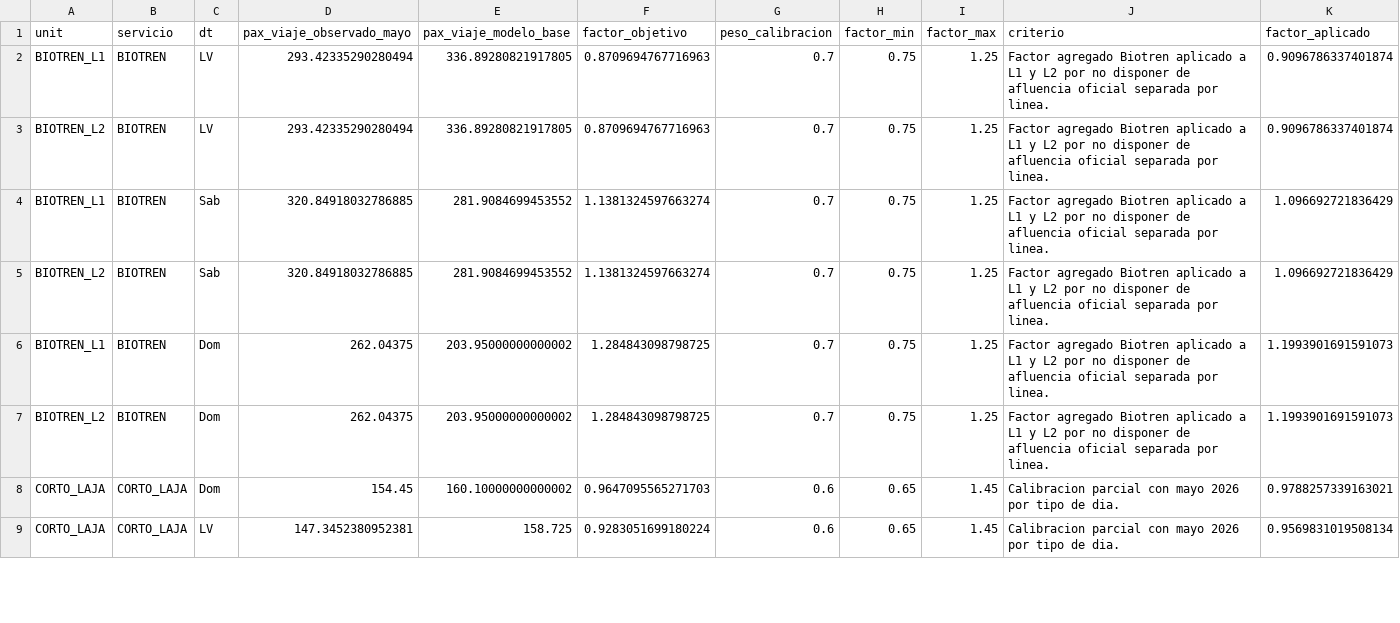
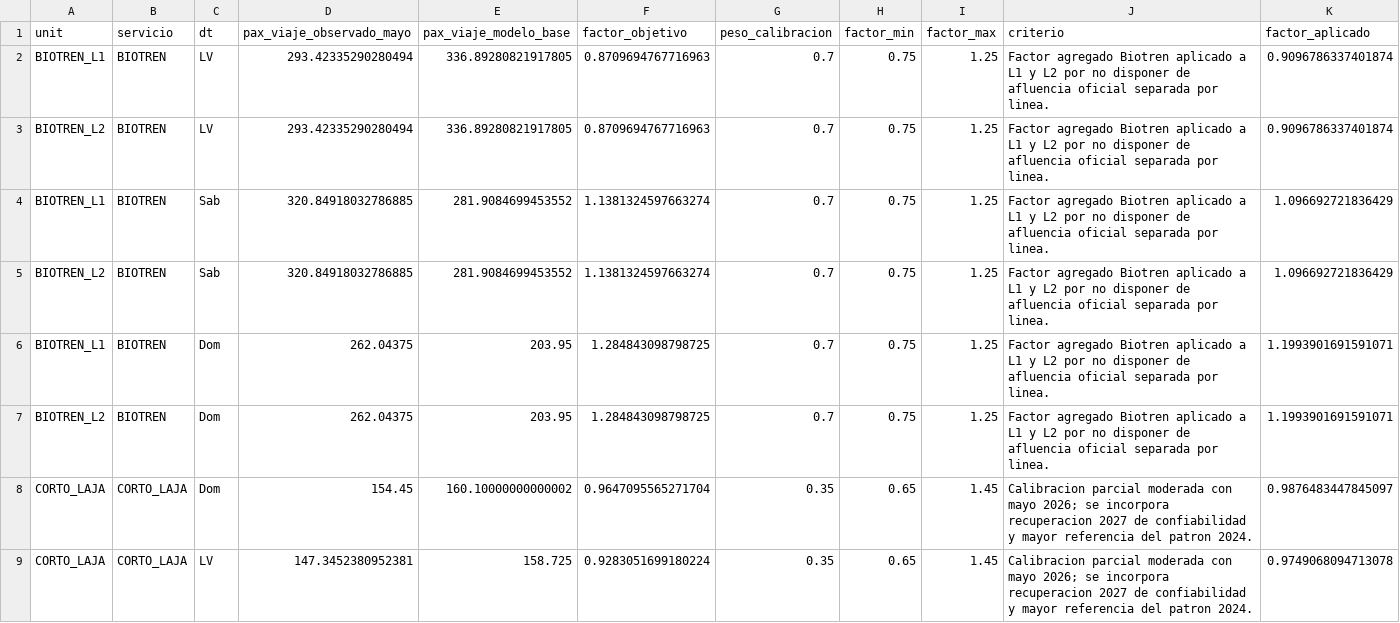
Before and after one commit to J0rgeTK/BT-CL-TA-LPM-MPDA, a CSV file: data/calibracion_mayo_2026.csv, drawn as a sheet; only a part is shown; the diff covers the shown part only.

```diff
--- a/data/calibracion_mayo_2026.csv
+++ b/data/calibracion_mayo_2026.csv
@@ -5,5 +5,5 @@ BIOTREN_L1,BIOTREN,Sab,320.84918032786885,281.9084699453552,1.1381324597663274,0
 BIOTREN_L2,BIOTREN,Sab,320.84918032786885,281.9084699453552,1.1381324597663274,0.7,0.75,1.25,Factor agregado Biotren aplicado a L1 y L2 por no disponer de afluencia oficial separada por linea.,1.096692721836429
-BIOTREN_L1,BIOTREN,Dom,262.04375,203.95000000000002,1.284843098798725,0.7,0.75,1.25,Factor agregado Biotren aplicado a L1 y L2 por no disponer de afluencia oficial separada por linea.,1.1993901691591073
-BIOTREN_L2,BIOTREN,Dom,262.04375,203.95000000000002,1.284843098798725,0.7,0.75,1.25,Factor agregado Biotren aplicado a L1 y L2 por no disponer de afluencia oficial separada por linea.,1.1993901691591073
-CORTO_LAJA,CORTO_LAJA,Dom,154.45,160.10000000000002,0.9647095565271703,0.6,0.65,1.45,Calibracion parcial con mayo 2026 por tipo de dia.,0.9788257339163021
-CORTO_LAJA,CORTO_LAJA,LV,147.3452380952381,158.725,0.9283051699180224,0.6,0.65,1.45,Calibracion parcial con mayo 2026 por tipo de dia.,0.9569831019508134
+BIOTREN_L1,BIOTREN,Dom,262.04375,203.95,1.284843098798725,0.7,0.75,1.25,Factor agregado Biotren aplicado a L1 y L2 por no disponer de afluencia oficial separada por linea.,1.1993901691591071
+BIOTREN_L2,BIOTREN,Dom,262.04375,203.95,1.284843098798725,0.7,0.75,1.25,Factor agregado Biotren aplicado a L1 y L2 por no disponer de afluencia oficial separada por linea.,1.1993901691591071
+CORTO_LAJA,CORTO_LAJA,Dom,154.45,160.10000000000002,0.9647095565271704,0.35,0.65,1.45,Calibracion parcial moderada con mayo 2026; se incorpora recuperacion 2027 de confiabilidad y mayor referencia del patron 2024.,0.9876483447845097
+CORTO_LAJA,CORTO_LAJA,LV,147.3452380952381,158.725,0.9283051699180224,0.35,0.65,1.45,Calibracion parcial moderada con mayo 2026; se incorpora recuperacion 2027 de confiabilidad y mayor referencia del patron 2024.,0.9749068094713078
```
Also changed, not shown: 5 edited cells elsewhere in this file, data/oferta_tren_araucania_tramos_mensual.csv, 1 other file.
